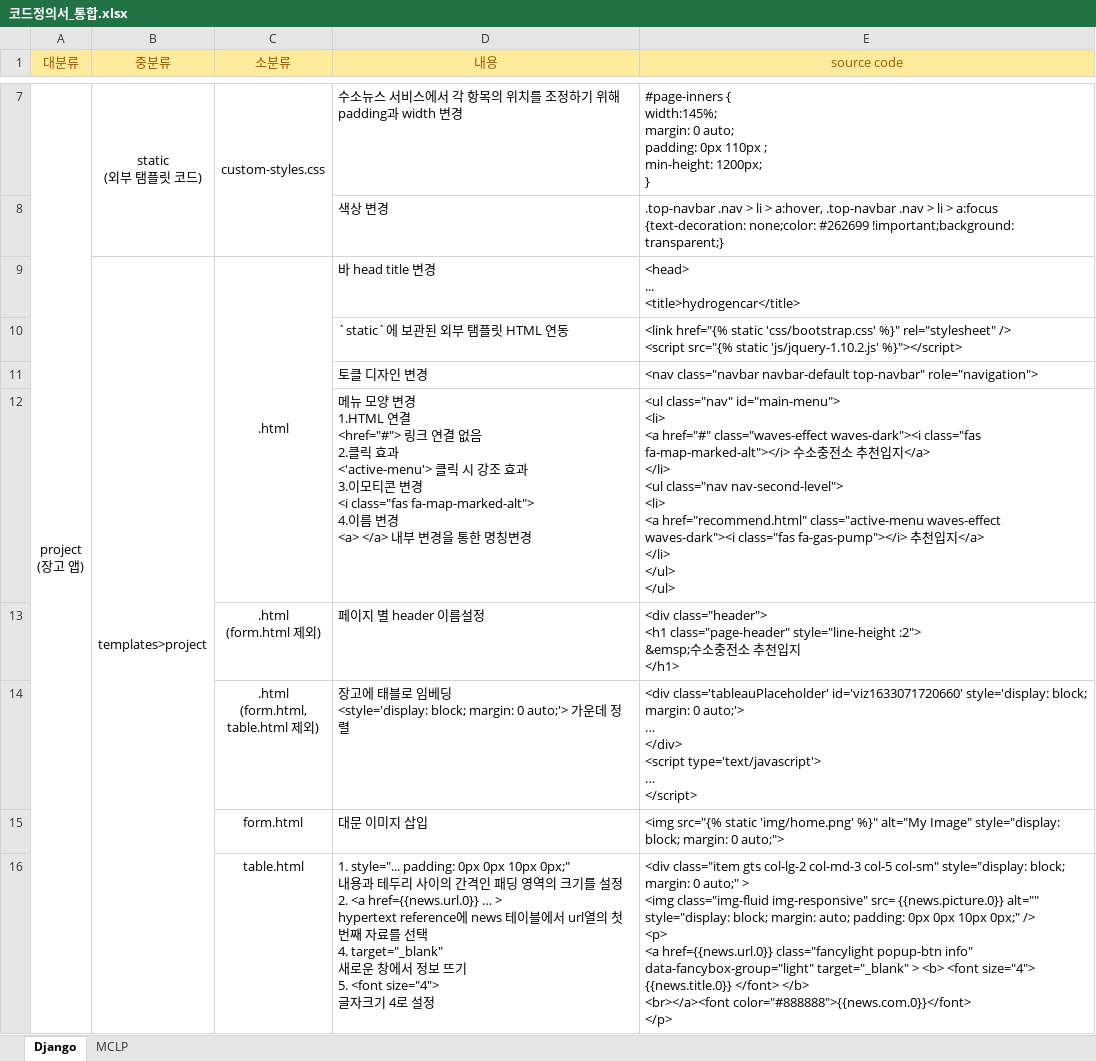
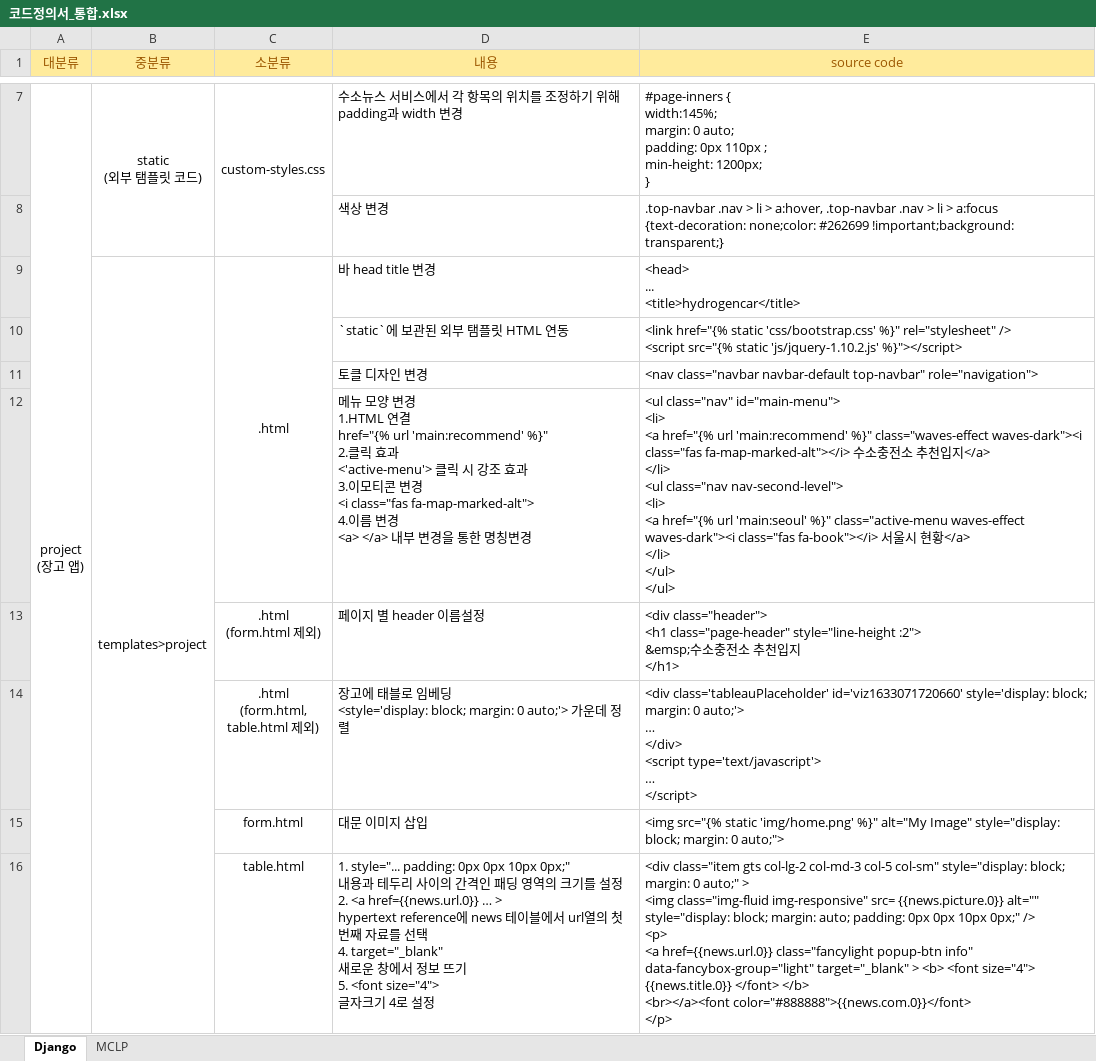
Before and after one commit to asterinwl/Hydrogen-car_teamproject1, an Excel workbook: note2/코드정의서_통합.xlsx, sheet Django, drawn as a sheet; only a part is shown, gaps mark what is left out; values as stored, in another font and other column widths than the file's, no borders; charts and pictures not drawn; removed rows and columns are numbered as before the commit, all else as after; ↵ is a line break in a cell; the diff covers the shown part only; the diff names each change by its address in the sheet, - before the commit and + after, or states it on an @@ line.

```diff
--- a/note2/코드정의서_통합.xlsx (sheet Django)
+++ b/note2/코드정의서_통합.xlsx (sheet Django)
-row 12:  |  |  | 메뉴 모양 변경 ↵ 1.HTML 연결 ↵ <href="#"> 링크 연결 없음 ↵ 2.클릭 효과 ↵ <'active-menu'> 클릭 시 강조 효과 ↵ 3.이모티콘 변경 ↵ <i class="fas fa-map-marked-alt"> ↵ 4.이름 변경 ↵ <a> </a> 내부 변경을 통한 명칭변경 | <ul class="nav" id="main-menu"> ↵ <li> ↵ <a href="#" class="waves-effect waves-dark"><i class="fas fa-map-marked-alt"></i> 수소충전소 추천입지</a> ↵ </li> ↵ <ul class="nav nav-second-level"> ↵ <li> ↵ <a href="recommend.html" class="active-menu waves-effect waves-dark"><i class="fas fa-gas-pump"></i> 추천입지</a> ↵ </li> ↵ </ul> ↵ </ul>
+row 12:  |  |  | 메뉴 모양 변경 ↵ 1.HTML 연결 ↵ href="{% url 'main:recommend' %}" ↵ 2.클릭 효과 ↵ <'active-menu'> 클릭 시 강조 효과 ↵ 3.이모티콘 변경 ↵ <i class="fas fa-map-marked-alt"> ↵ 4.이름 변경 ↵ <a> </a> 내부 변경을 통한 명칭변경 | <ul class="nav" id="main-menu"> ↵ <li> ↵ <a href="{% url 'main:recommend' %}" class="waves-effect waves-dark"><i class="fas fa-map-marked-alt"></i> 수소충전소 추천입지</a> ↵ </li> ↵ <ul class="nav nav-second-level"> ↵ <li> ↵ <a href="{% url 'main:seoul' %}" class="active-menu waves-effect waves-dark"><i class="fas fa-book"></i> 서울시 현황</a> ↵ </li> ↵ </ul> ↵ </ul>
```
Also changed, not shown: 2 edited cells and cell formats elsewhere in this sheet, charts or pictures, 2 other files.
